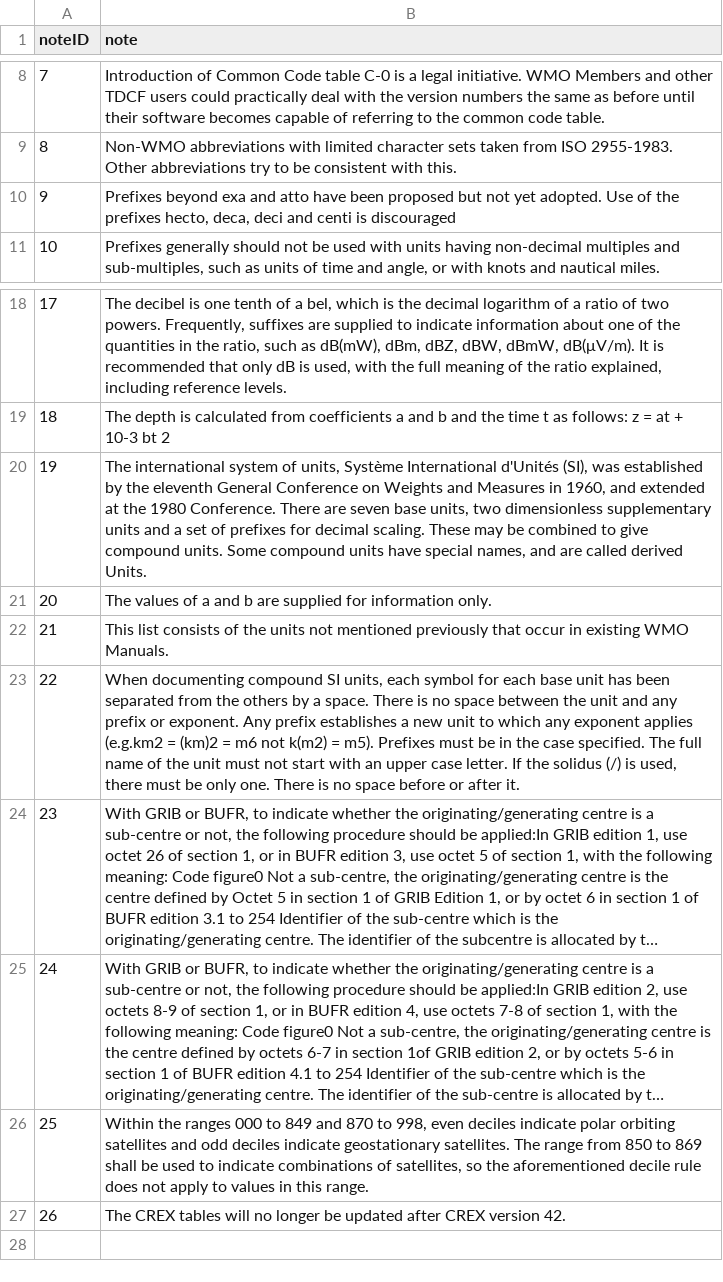
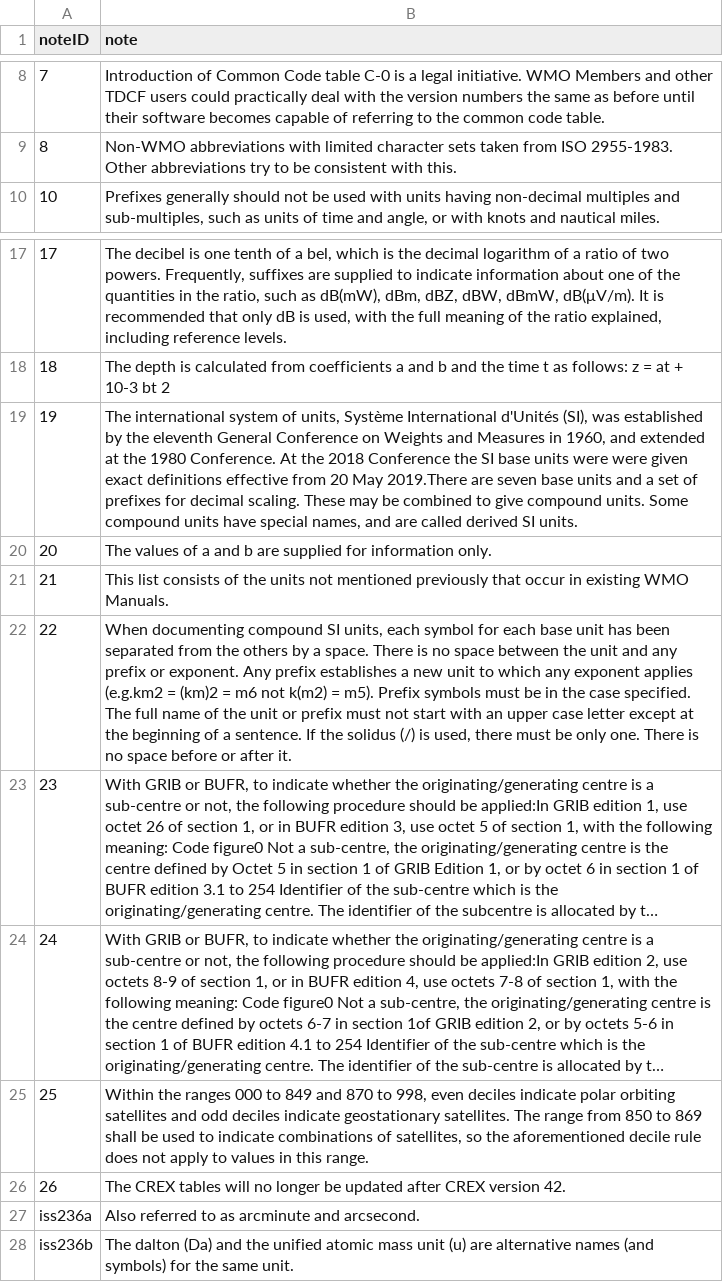
Before and after one commit to wmo-im/CCT, a CSV file: notes/CCT_notes.csv, drawn as a sheet; only a part is shown, gaps mark what is left out; long unchanged cells end in …; removed rows and columns are numbered as before the commit, all else as after; the diff names each change by its address in the sheet, - before the commit and + after, or states it on an @@ line.

```diff
--- a/notes/CCT_notes.csv
+++ b/notes/CCT_notes.csv
-row 10: 9 | Prefixes beyond exa and atto have been proposed but not yet adopted. Use of the prefixes hecto, deca, deci and centi is discouraged
-B19 (note): …1980 Conference. There are seven base units, two dimensionless supplementary units and a set of prefixes for decimal scaling. These may be combined to give compound units. Some compound units have special names, and are called derived Units.
+B19 (note): …1980 Conference. At the 2018 Conference the SI base units were were given exact definitions effective from 20 May 2019.There are seven base units and a set of prefixes for decimal scaling. These may be combined to give compound units. Some compound units have special names, and are called derived SI units.
-B22 (note): …= m5). Prefixes must be in the case specified. The full name of the unit must not start with an upper case letter. If the…
+B22 (note): …= m5). Prefix symbols must be in the case specified. The full name of the unit or prefix must not start with an upper case letter except at the beginning of a sentence. If the…
+row 27: iss236a | Also referred to as arcminute and arcsecond.
+row 28: iss236b | The dalton (Da) and the unified atomic mass unit (u) are alternative names (and symbols) for the same unit.
```
Also changed, not shown: C06.csv, 1 other file.
